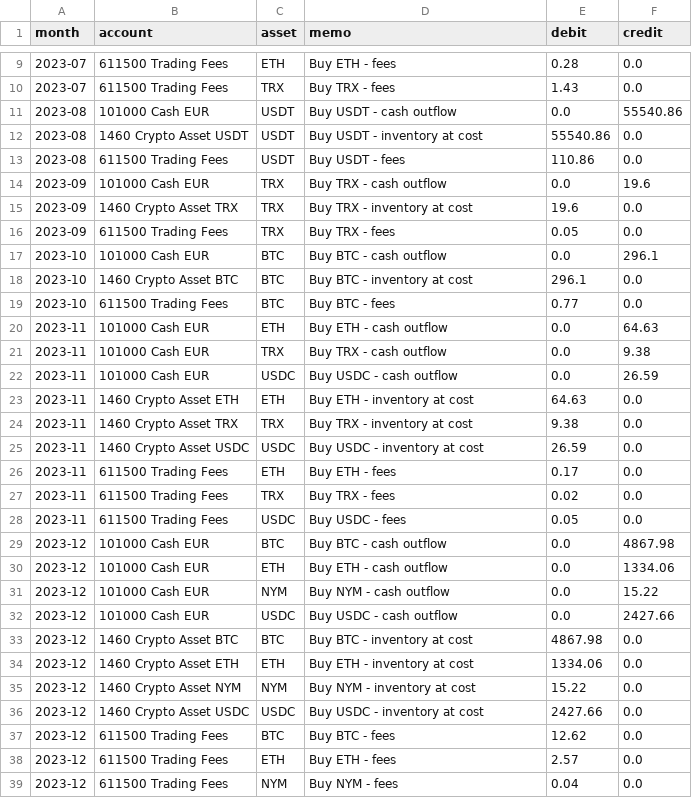
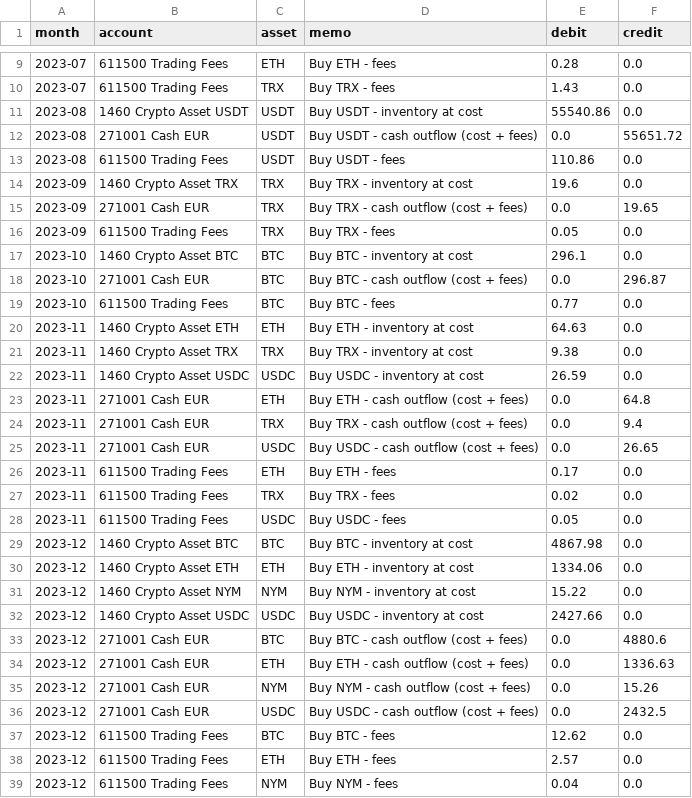
Before and after one commit to vaidasjok/Step2, a CSV file: out/journal_buys_monthly.csv, drawn as a sheet; only a part is shown, gaps mark what is left out; removed rows and columns are numbered as before the commit, all else as after; the diff covers the shown part only; the diff names each change by its address in the sheet, - before the commit and + after, or states it on an @@ line.

Commit message:
Fixed build_buys_journal function.

```diff
--- a/out/journal_buys_monthly.csv
+++ b/out/journal_buys_monthly.csv
-row 11: 2023-08 | 101000 Cash EUR | USDT | Buy USDT - cash outflow | 0.0 | 55540.86
+row 12: 2023-08 | 271001 Cash EUR | USDT | Buy USDT - cash outflow (cost + fees) | 0.0 | 55651.72
-row 14: 2023-09 | 101000 Cash EUR | TRX | Buy TRX - cash outflow | 0.0 | 19.6
+row 15: 2023-09 | 271001 Cash EUR | TRX | Buy TRX - cash outflow (cost + fees) | 0.0 | 19.65
-row 17: 2023-10 | 101000 Cash EUR | BTC | Buy BTC - cash outflow | 0.0 | 296.1
+row 18: 2023-10 | 271001 Cash EUR | BTC | Buy BTC - cash outflow (cost + fees) | 0.0 | 296.87
-row 20: 2023-11 | 101000 Cash EUR | ETH | Buy ETH - cash outflow | 0.0 | 64.63
-row 21: 2023-11 | 101000 Cash EUR | TRX | Buy TRX - cash outflow | 0.0 | 9.38
-row 22: 2023-11 | 101000 Cash EUR | USDC | Buy USDC - cash outflow | 0.0 | 26.59
+row 23: 2023-11 | 271001 Cash EUR | ETH | Buy ETH - cash outflow (cost + fees) | 0.0 | 64.8
+row 24: 2023-11 | 271001 Cash EUR | TRX | Buy TRX - cash outflow (cost + fees) | 0.0 | 9.4
+row 25: 2023-11 | 271001 Cash EUR | USDC | Buy USDC - cash outflow (cost + fees) | 0.0 | 26.65
-row 29: 2023-12 | 101000 Cash EUR | BTC | Buy BTC - cash outflow | 0.0 | 4867.98
-row 30: 2023-12 | 101000 Cash EUR | ETH | Buy ETH - cash outflow | 0.0 | 1334.06
-row 31: 2023-12 | 101000 Cash EUR | NYM | Buy NYM - cash outflow | 0.0 | 15.22
-row 32: 2023-12 | 101000 Cash EUR | USDC | Buy USDC - cash outflow | 0.0 | 2427.66
+row 33: 2023-12 | 271001 Cash EUR | BTC | Buy BTC - cash outflow (cost + fees) | 0.0 | 4880.6
+row 34: 2023-12 | 271001 Cash EUR | ETH | Buy ETH - cash outflow (cost + fees) | 0.0 | 1336.63
+row 35: 2023-12 | 271001 Cash EUR | NYM | Buy NYM - cash outflow (cost + fees) | 0.0 | 15.26
+row 36: 2023-12 | 271001 Cash EUR | USDC | Buy USDC - cash outflow (cost + fees) | 0.0 | 2432.5
```
Also changed, not shown: 3 added rows and 3 removed rows elsewhere in this file, 2 other files.
